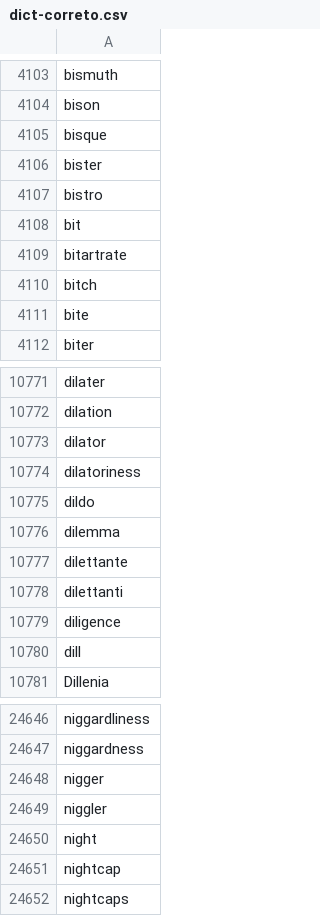
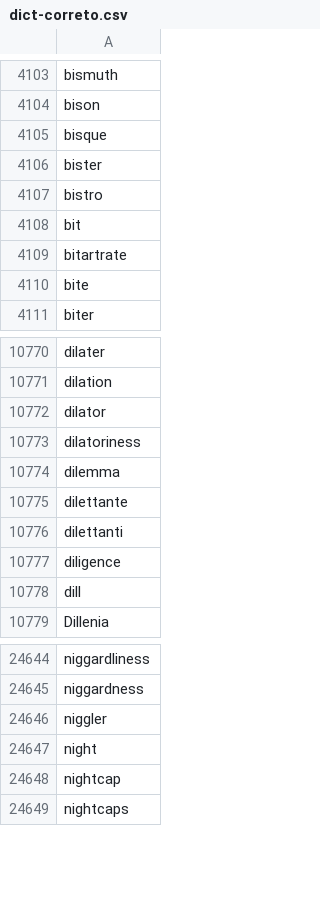
Before and after one commit to rsushizawa/TypeSurvivors, a CSV file: Assets/dict-correto.csv, drawn as a sheet; only a part is shown, gaps mark what is left out.

```diff
--- a/Assets/dict-correto.csv
+++ b/Assets/dict-correto.csv
@@ -4109,3 +4109,2 @@ bit
 bitartrate
-bitch
 bite
@@ -10774,3 +10773,2 @@ dilator
 dilatoriness
-dildo
 dilemma
@@ -24647,3 +24645,2 @@ niggardliness
 niggardness
-nigger
 niggler
```
Also changed, not shown: 8 other files.
